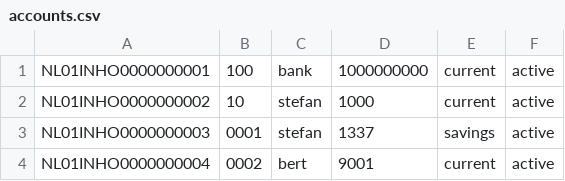
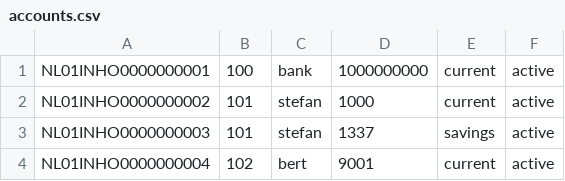
Before and after one commit to JesseTheRookie/CodeGeneration, a CSV file: src/main/resources/accounts.csv, drawn as a sheet.

Commit message:
Post on users is working Fixed : Bug in ApplicationRunner > only the first account has proper user linked Get accounts by id not working yet

```diff
--- a/src/main/resources/accounts.csv
+++ b/src/main/resources/accounts.csv
@@ -1,4 +1,4 @@
 NL01INHO0000000001,100,bank,1000000000,current,active
-NL01INHO0000000002,10,stefan,1000,current,active
-NL01INHO0000000003,0001,stefan,1337,savings,active
-NL01INHO0000000004,0002,bert,9001,current,active
+NL01INHO0000000002,101,stefan,1000,current,active
+NL01INHO0000000003,101,stefan,1337,savings,active
+NL01INHO0000000004,102,bert,9001,current,active
```
Also changed, not shown: 7 other files.
